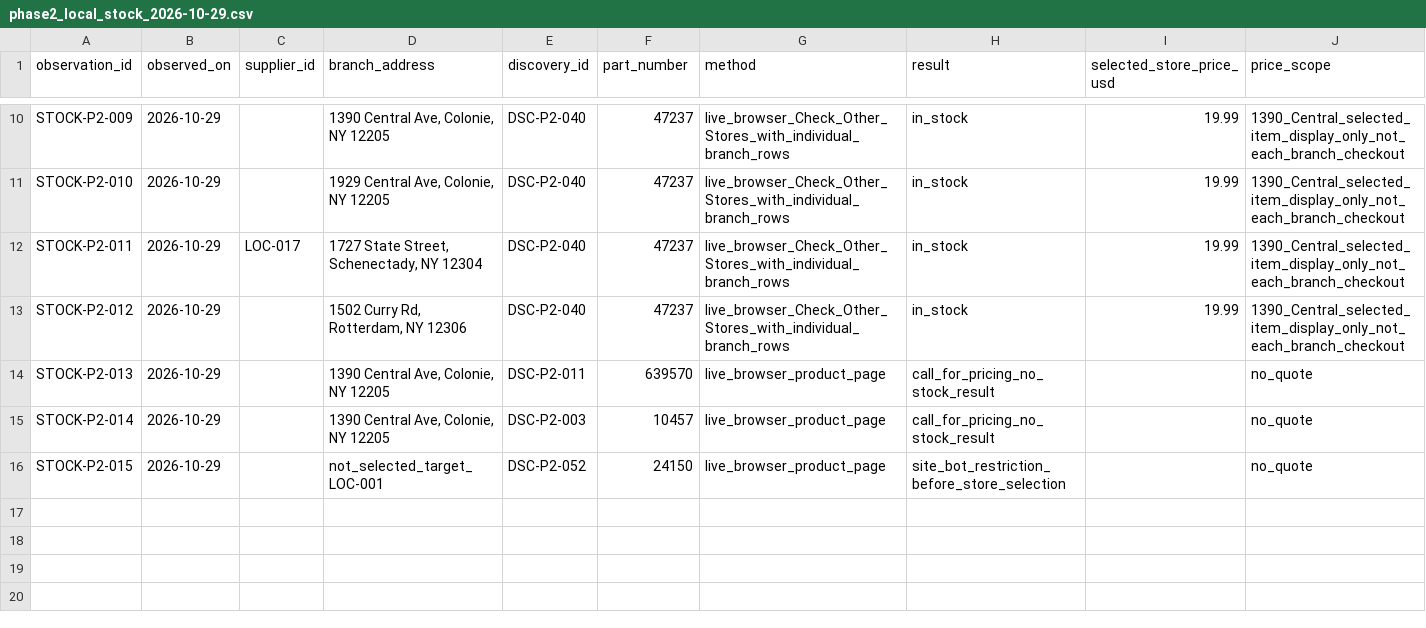
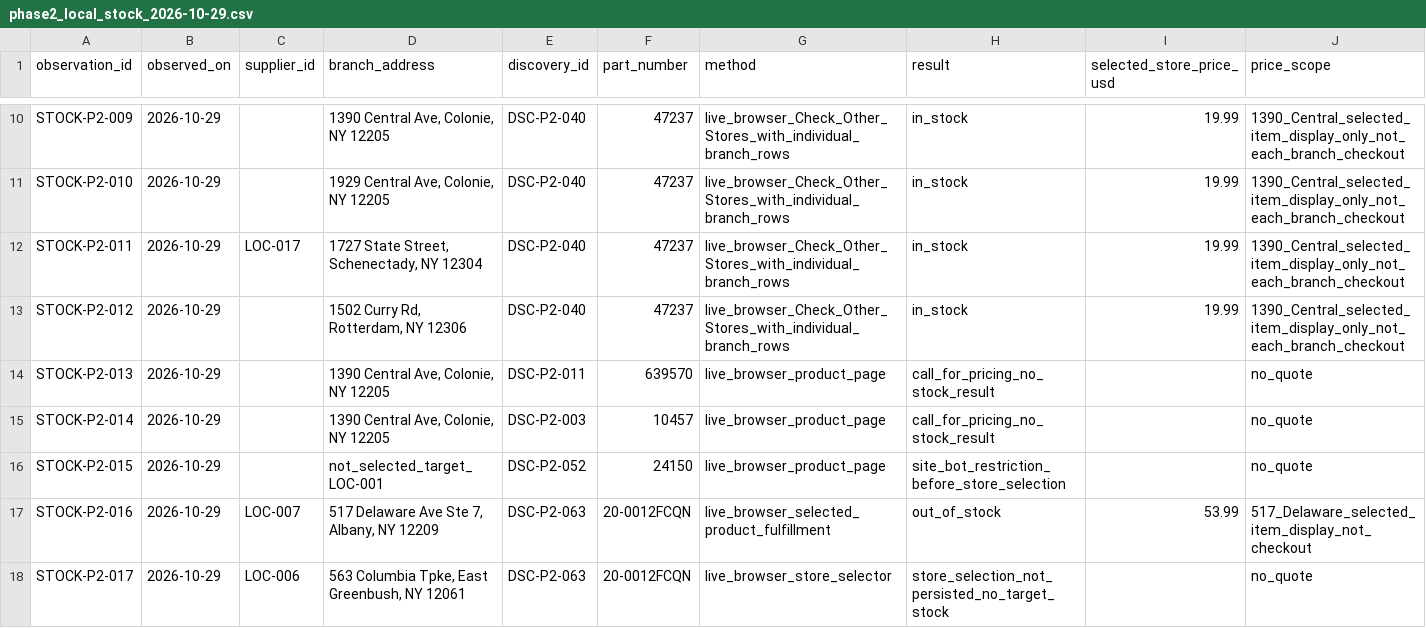
Before and after one commit to 79cbd8hmgj-wq/Felicity, a CSV file: database/phase2_local_stock_2026-10-29.csv, drawn as a sheet; only a part is shown, gaps mark what is left out; rows hold the shown columns only; the diff names each change by its address in the sheet, - before the commit and + after, or states it on an @@ line.

Commit message:
research: publish Phase 2 buying comparisons, supplier gaps and validation

```diff
--- a/database/phase2_local_stock_2026-10-29.csv
+++ b/database/phase2_local_stock_2026-10-29.csv
+row 17: STOCK-P2-016 | 2026-10-29 | LOC-007 | 517 Delaware Ave Ste 7, Albany, NY 12209 | DSC-P2-063 | 20-0012FCQN | live_browser_selected_product_fulfillment | out_of_stock | 53.99 | 517_Delaware_selected_item_display_not_checkout
+row 18: STOCK-P2-017 | 2026-10-29 | LOC-006 | 563 Columbia Tpke, East Greenbush, NY 12061 | DSC-P2-063 | 20-0012FCQN | live_browser_store_selector | store_selection_not_persisted_no_target_stock |  | no_quote
```
Also changed, not shown: database/external_product_discoveries_2026-10-29.csv, database/external_product_offers_2026-10-29.csv, 14 other files.
